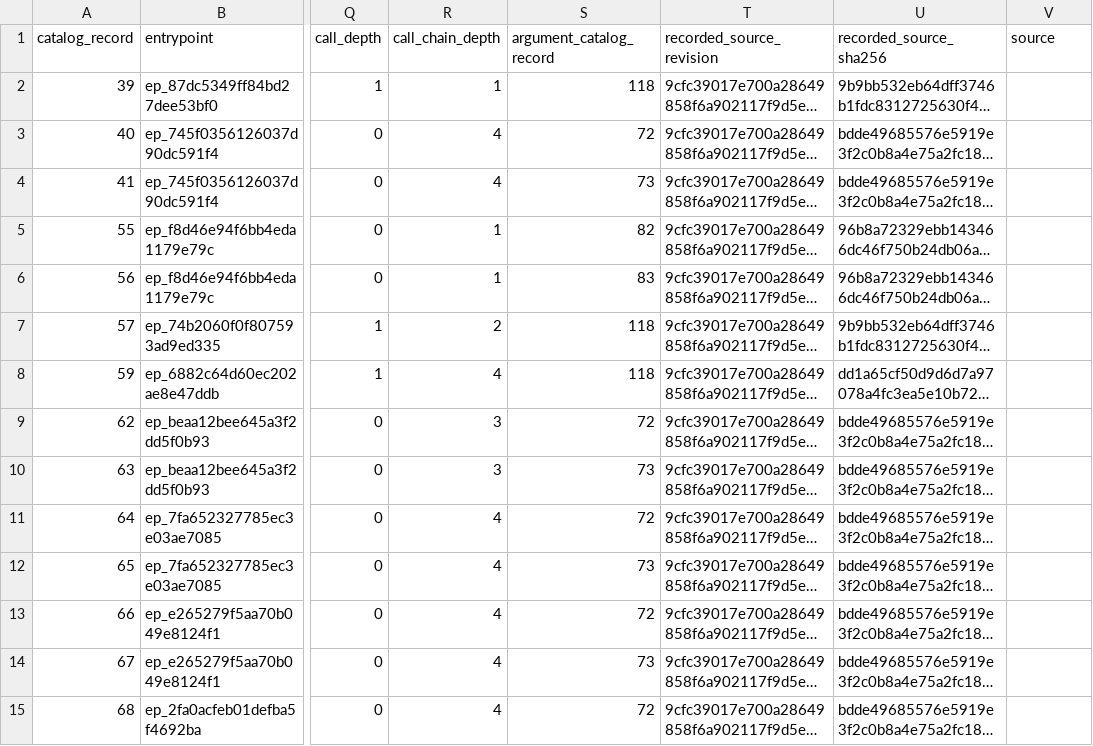
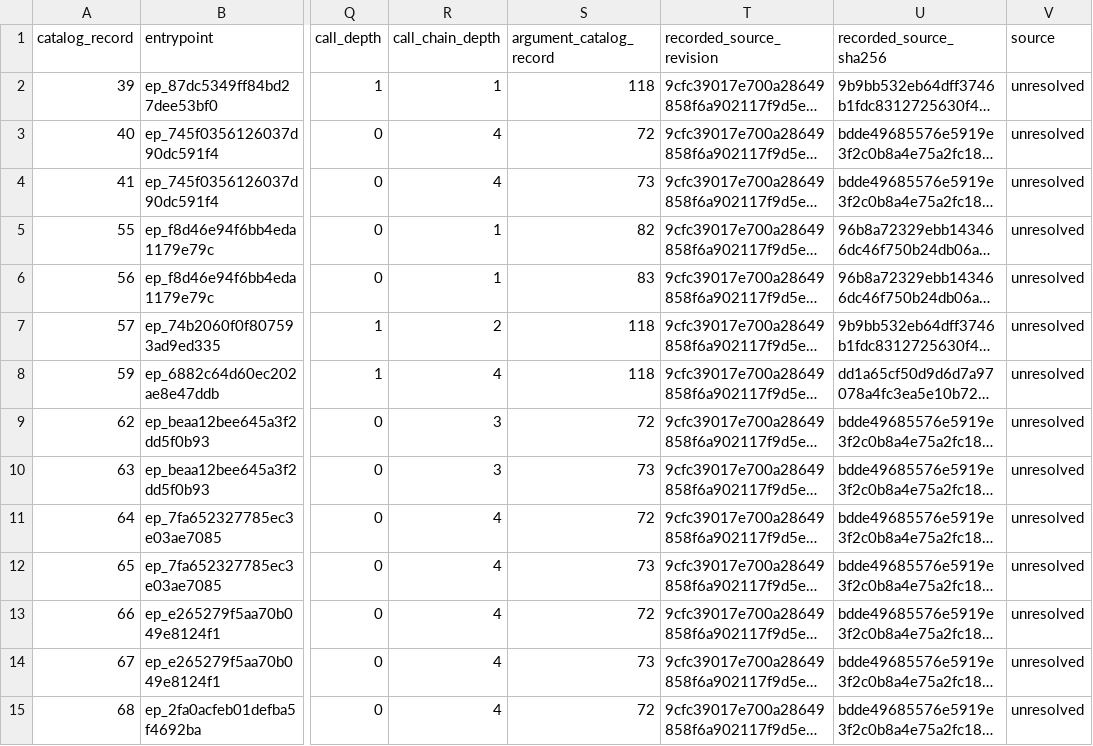
Before and after one commit to 0x73746F70626F74686572696E676D65/gitlab_c_ext_trace, a CSV file: anonymous-argument-join/rows.csv, drawn as a sheet; only a part is shown, gaps mark what is left out; long unchanged cells end in …; the diff covers the shown part only; the diff names each change by its address in the sheet, - before the commit and + after, or states it on an @@ line.

Commit message:
fill assignment source on anonymous joined rows.

```diff
--- a/anonymous-argument-join/rows.csv
+++ b/anonymous-argument-join/rows.csv
-V2:V15 (source): (empty)
+V2:V15 (source): unresolved
```
Also changed, not shown: 108 edited cells elsewhere in this file, 3 other files.
